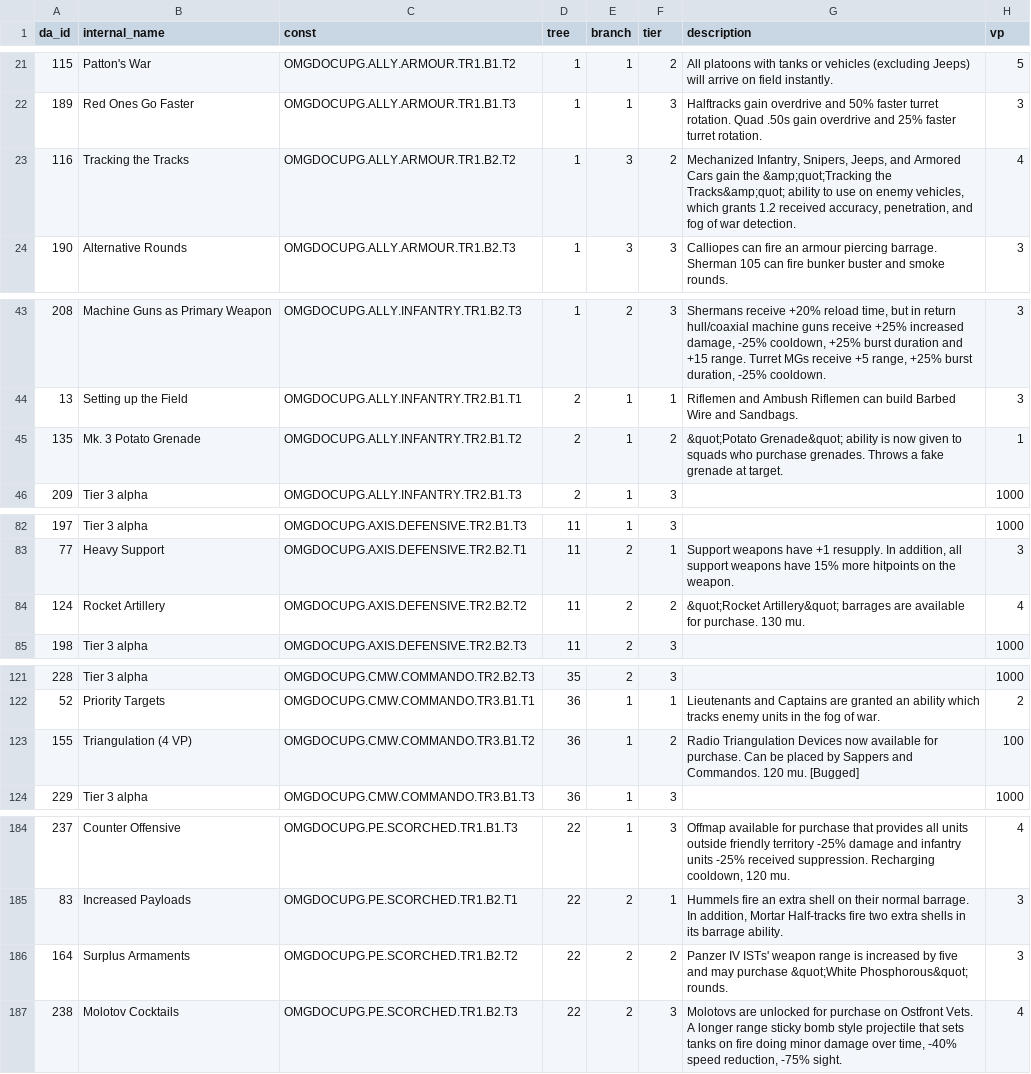
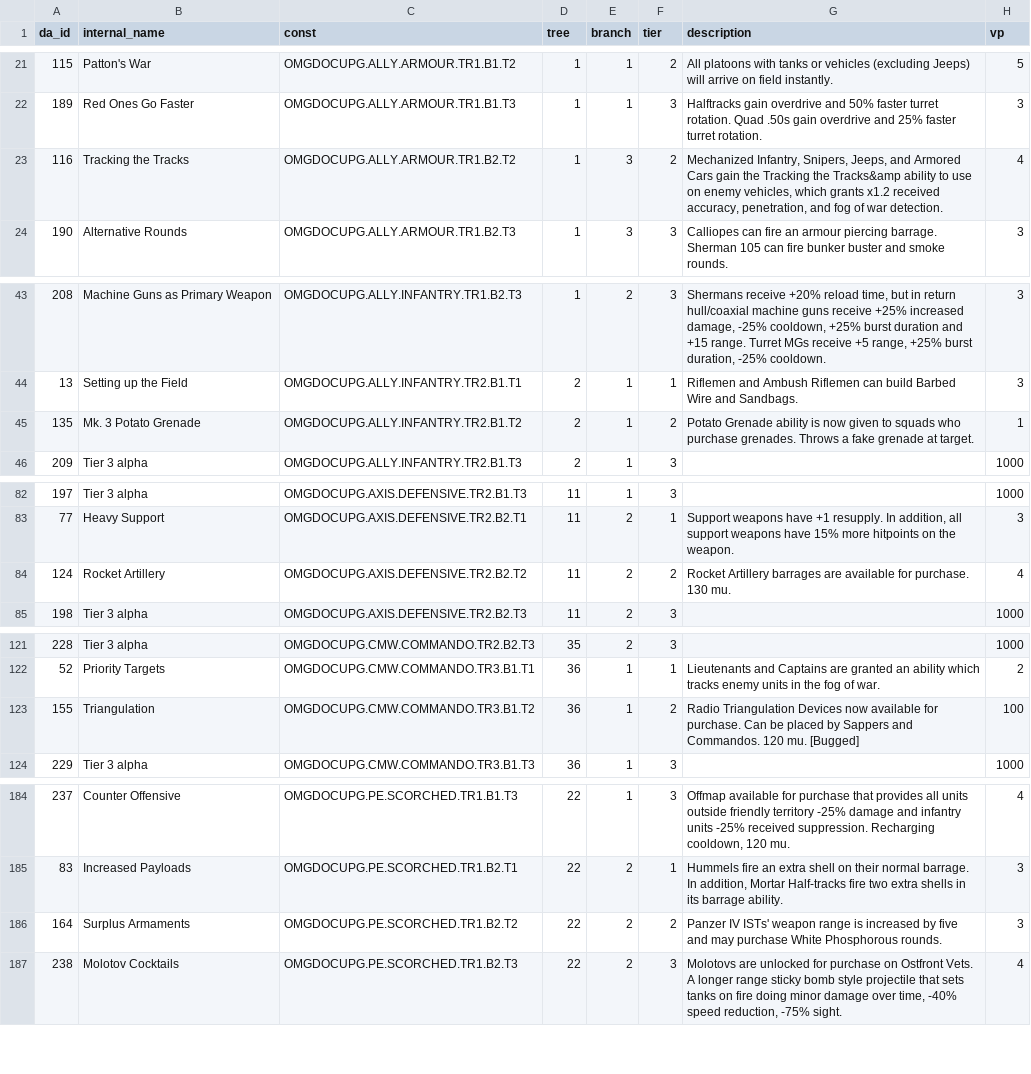
Before and after one commit to mma127/omg_rails, a CSV file: db/seeds/doctrineabilities.csv, drawn as a sheet; only a part is shown, gaps mark what is left out; the diff covers the shown part only.

```diff
--- a/db/seeds/doctrineabilities.csv
+++ b/db/seeds/doctrineabilities.csv
@@ -22,3 +22,3 @@ da_id,internal_name,const,tree,branch,tier,description,vp
 189,Red Ones Go Faster,OMGDOCUPG.ALLY.ARMOUR.TR1.B1.T3,1,1,3,Halftracks gain overdrive and 50% faster turret rotation. Quad .50s gain overdrive and 25% faster turret rotation.,3
-116,Tracking the Tracks,OMGDOCUPG.ALLY.ARMOUR.TR1.B2.T2,1,3,2,"Mechanized Infantry, Snipers, Jeeps, and Armored Cars gain the &amp;quot;Tracking the Tracks&amp;quot; ability to use on enemy vehicles, which grants 1.2 received accuracy, penetration, and fog of war detection.",4
+116,Tracking the Tracks,OMGDOCUPG.ALLY.ARMOUR.TR1.B2.T2,1,3,2,"Mechanized Infantry, Snipers, Jeeps, and Armored Cars gain the Tracking the Tracks&amp ability to use on enemy vehicles, which grants x1.2 received accuracy, penetration, and fog of war detection.",4
 190,Alternative Rounds,OMGDOCUPG.ALLY.ARMOUR.TR1.B2.T3,1,3,3,Calliopes can fire an armour piercing barrage. Sherman 105 can fire bunker buster and smoke rounds.,3
@@ -44,3 +44,3 @@ da_id,internal_name,const,tree,branch,tier,description,vp
 13,Setting up the Field,OMGDOCUPG.ALLY.INFANTRY.TR2.B1.T1,2,1,1,Riflemen and Ambush Riflemen can build Barbed Wire and Sandbags.,3
-135,Mk. 3 Potato Grenade,OMGDOCUPG.ALLY.INFANTRY.TR2.B1.T2,2,1,2,&quot;Potato Grenade&quot; ability is now given to squads who purchase grenades. Throws a fake grenade at target.,1
+135,Mk. 3 Potato Grenade,OMGDOCUPG.ALLY.INFANTRY.TR2.B1.T2,2,1,2,Potato Grenade ability is now given to squads who purchase grenades. Throws a fake grenade at target.,1
 209,Tier 3 alpha,OMGDOCUPG.ALLY.INFANTRY.TR2.B1.T3,2,1,3,"",1000
@@ -83,3 +83,3 @@ da_id,internal_name,const,tree,branch,tier,description,vp
 77,Heavy Support,OMGDOCUPG.AXIS.DEFENSIVE.TR2.B2.T1,11,2,1,"Support weapons have +1 resupply. In addition, all support weapons have 15% more hitpoints on the weapon.",3
-124,Rocket Artillery,OMGDOCUPG.AXIS.DEFENSIVE.TR2.B2.T2,11,2,2,&quot;Rocket Artillery&quot; barrages are available for purchase. 130 mu.,4
+124,Rocket Artillery,OMGDOCUPG.AXIS.DEFENSIVE.TR2.B2.T2,11,2,2,Rocket Artillery barrages are available for purchase. 130 mu.,4
 198,Tier 3 alpha,OMGDOCUPG.AXIS.DEFENSIVE.TR2.B2.T3,11,2,3,"",1000
@@ -122,3 +122,3 @@ da_id,internal_name,const,tree,branch,tier,description,vp
 52,Priority Targets,OMGDOCUPG.CMW.COMMANDO.TR3.B1.T1,36,1,1,Lieutenants and Captains are granted an ability which tracks enemy units in the fog of war.,2
-155,Triangulation (4 VP),OMGDOCUPG.CMW.COMMANDO.TR3.B1.T2,36,1,2,Radio Triangulation Devices now available for purchase. Can be placed by Sappers and Commandos. 120 mu. [Bugged],100
+155,Triangulation,OMGDOCUPG.CMW.COMMANDO.TR3.B1.T2,36,1,2,Radio Triangulation Devices now available for purchase. Can be placed by Sappers and Commandos. 120 mu. [Bugged],100
 229,Tier 3 alpha,OMGDOCUPG.CMW.COMMANDO.TR3.B1.T3,36,1,3,"",1000
@@ -185,3 +185,3 @@ da_id,internal_name,const,tree,branch,tier,description,vp
 83,Increased Payloads,OMGDOCUPG.PE.SCORCHED.TR1.B2.T1,22,2,1,"Hummels fire an extra shell on their normal barrage. In addition, Mortar Half-tracks fire two extra shells in its barrage ability.",3
-164,Surplus Armaments,OMGDOCUPG.PE.SCORCHED.TR1.B2.T2,22,2,2,Panzer IV ISTs' weapon range is increased by five and may purchase &quot;White Phosphorous&quot; rounds.,3
+164,Surplus Armaments,OMGDOCUPG.PE.SCORCHED.TR1.B2.T2,22,2,2,Panzer IV ISTs' weapon range is increased by five and may purchase White Phosphorous rounds.,3
 238,Molotov Cocktails,OMGDOCUPG.PE.SCORCHED.TR1.B2.T3,22,2,3,"Molotovs are unlocked for purchase on Ostfront Vets. A longer range sticky bomb style projectile that sets tanks on fire doing minor damage over time, -40% speed reduction, -75% sight.",4
```
Also changed, not shown: 8 edited cells elsewhere in this file, db/seeds/offmaps.csv, 1 other file.
